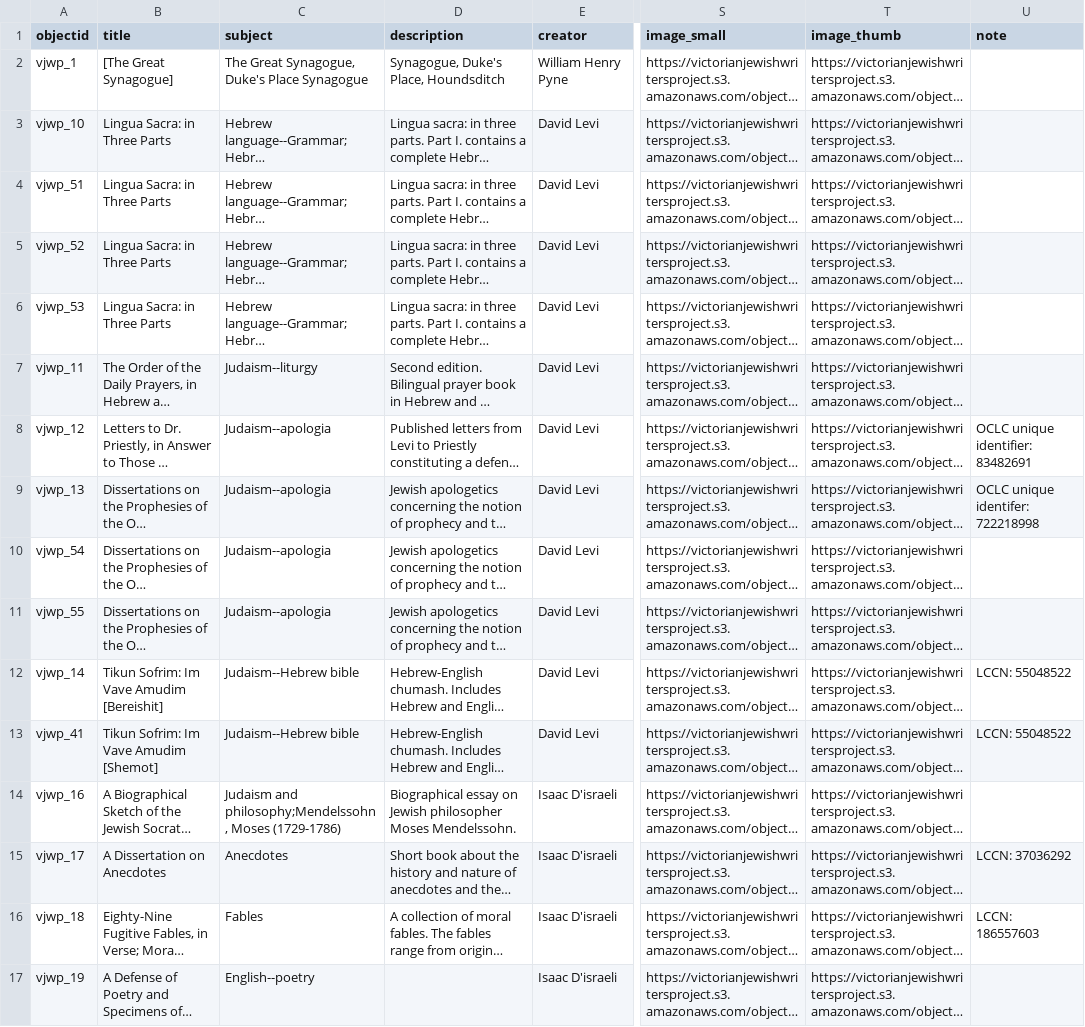
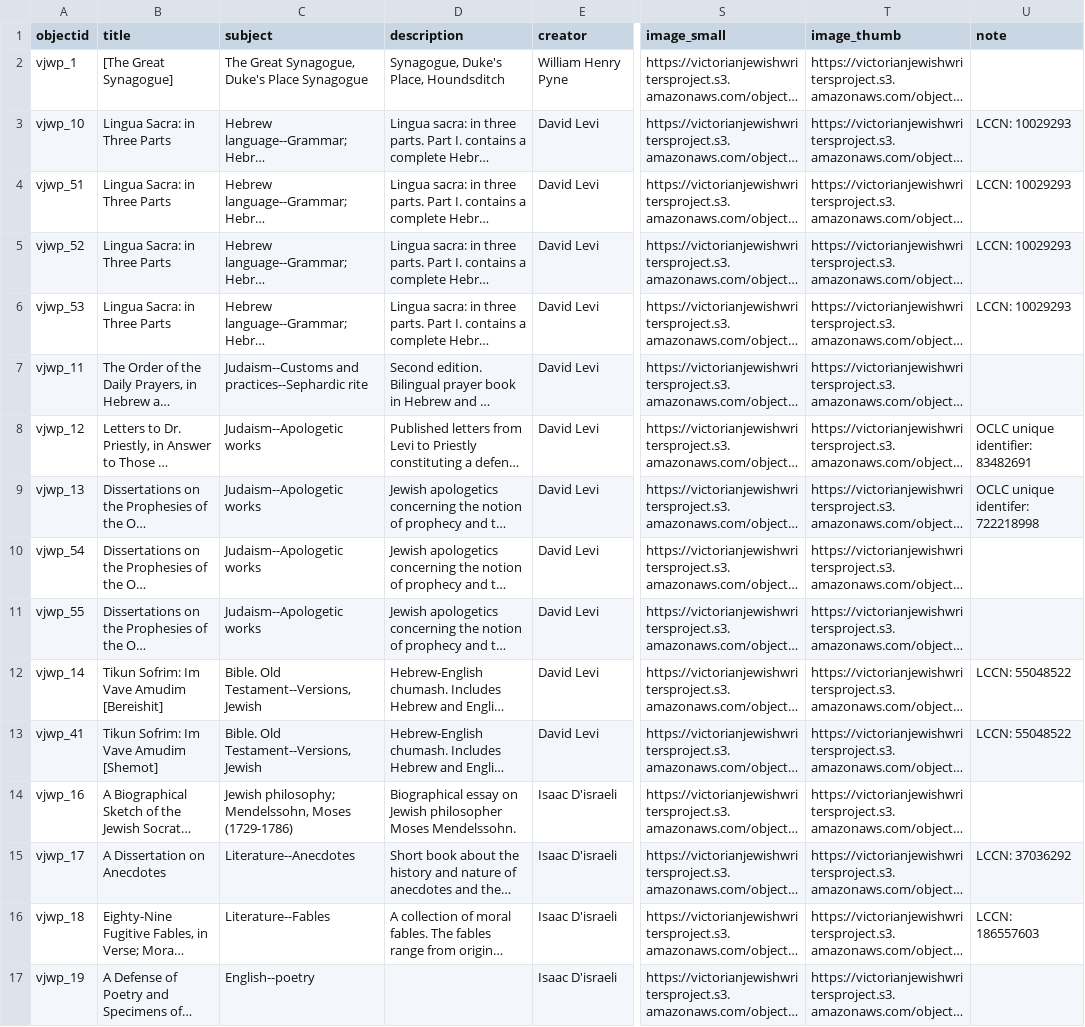
Before and after one commit to ktzrbn/vjwp2, a CSV file: _data/vjwp-metadata.csv, drawn as a sheet; only a part is shown, gaps mark what is left out; long unchanged cells end in …; the diff covers the shown part only; the diff names each change by its address in the sheet, - before the commit and + after, or states it on an @@ line.

Commit message:
updates subject headings with lcsh

```diff
--- a/_data/vjwp-metadata.csv
+++ b/_data/vjwp-metadata.csv
-U3:U6 (note): (empty)
+U3:U6 (note): LCCN: 10029293
-C7 (subject): Judaism--liturgy
+C7 (subject): Judaism--Customs and practices--Sephardic rite
-C8:C11 (subject): Judaism--apologia
+C8:C11 (subject): Judaism--Apologetic works
-C12:C13 (subject): Judaism--Hebrew bible
+C12:C13 (subject): Bible. Old Testament--Versions, Jewish
-C14 (subject): Judaism and philosophy;Mendelssohn, Moses (1729-1786)
+C14 (subject): Jewish philosophy; Mendelssohn, Moses (1729-1786)
-C15 (subject): Anecdotes
+C15 (subject): Literature--Anecdotes
-C16 (subject): Fables
+C16 (subject): Literature--Fables
```
Also changed, not shown: 82 edited cells elsewhere in this file.
